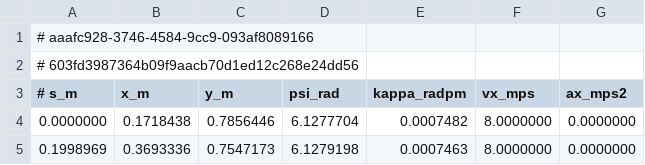
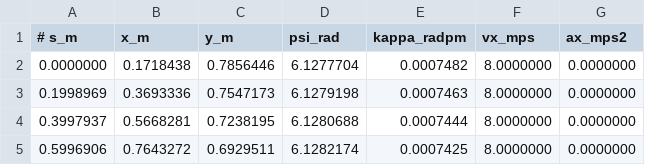
Before and after one commit to WATonomous/wato_f1tenth, a CSV file: src/robot/pure_pursuit/assets/MexicoCity_raceline.csv, drawn as a sheet; only a part is shown; the shorter side is filled out with more unchanged rows.

Commit message:
Raceline Following

```diff
--- a/src/robot/pure_pursuit/assets/MexicoCity_raceline.csv
+++ b/src/robot/pure_pursuit/assets/MexicoCity_raceline.csv
@@ -1,3 +1 @@
-# aaafc928-3746-4584-9cc9-093af8089166
-# 603fd3987364b09f9aacb70d1ed12c268e24dd56
 # s_m; x_m; y_m; psi_rad; kappa_radpm; vx_mps; ax_mps2
```
Also changed, not shown: 1 other file.
